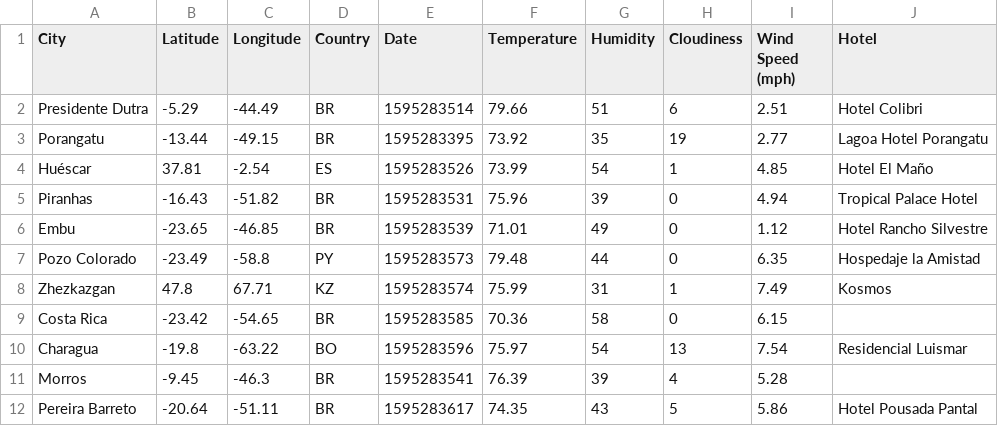
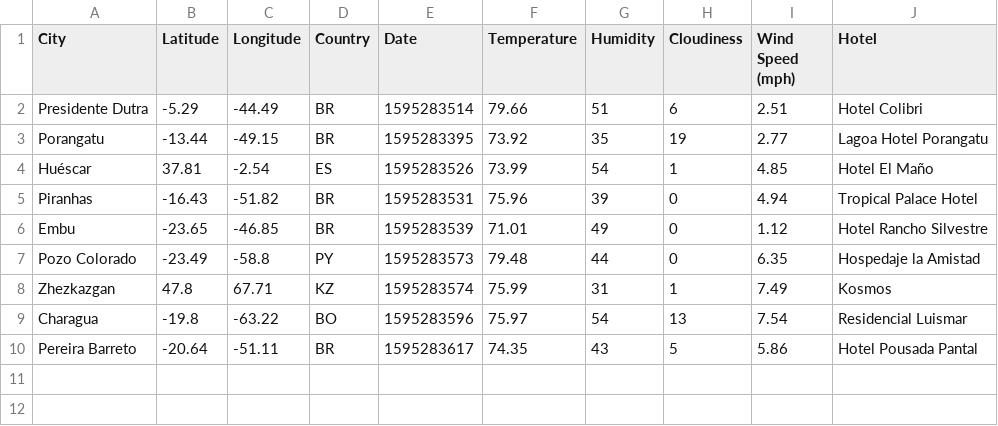
Before and after one commit to StephenKanaski/WeatherAnalysis_PythonAPI, a CSV file: VacationPy/vacation_cities.csv, drawn as a sheet; the diff names each change by its address in the sheet, - before the commit and + after, or states it on an @@ line.

Commit message:
updated vacation csv from df

```diff
--- a/VacationPy/vacation_cities.csv
+++ b/VacationPy/vacation_cities.csv
-row 9: Costa Rica | -23.42 | -54.65 | BR | 1595283585 | 70.36 | 58 | 0 | 6.15
-row 11: Morros | -9.45 | -46.3 | BR | 1595283541 | 76.39 | 39 | 4 | 5.28
```
